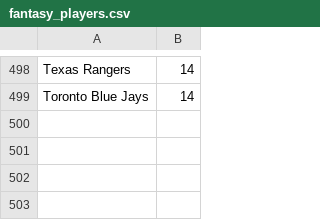
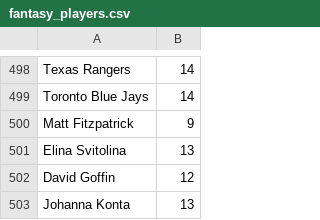
Before and after one commit to axelclark/the-338-challenge, a CSV file: db/csv/fantasy_players.csv, drawn as a sheet; only a part is shown, gaps mark what is left out; the diff names each change by its address in the sheet, - before the commit and + after, or states it on an @@ line.

```diff
--- a/db/csv/fantasy_players.csv
+++ b/db/csv/fantasy_players.csv
+row 500: Matt Fitzpatrick | 9
+row 501: Elina Svitolina | 13
+row 502: David Goffin | 12
+row 503: Johanna Konta | 13
```
Also changed, not shown: db/csv/fantasy_teams.csv, 3 other files.
